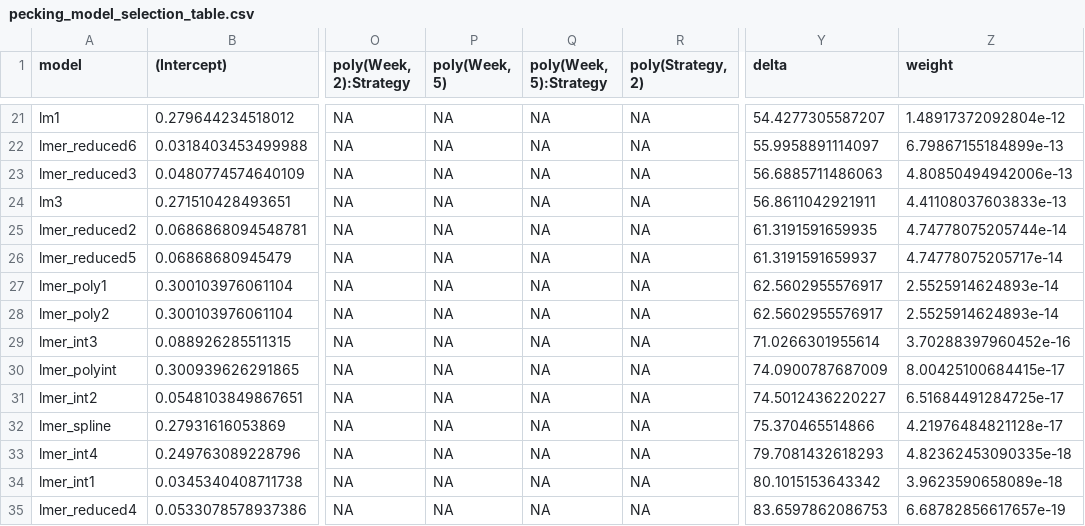
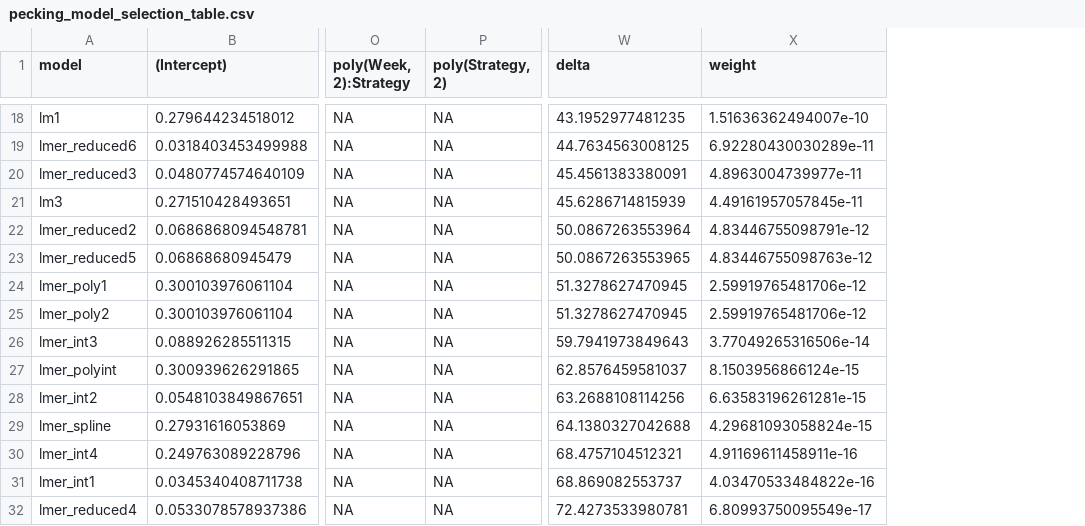
Before and after one commit to CarlijnvdWeerd/ResearchProjectSchier, a CSV file: pecking_model_selection_table.csv, drawn as a sheet; only a part is shown, gaps mark what is left out; removed rows and columns are numbered as before the commit, all else as after; the diff covers the shown part only; the diff names each change by its address in the sheet, - before the commit and + after, or states it on an @@ line.

```diff
--- a/pecking_model_selection_table.csv
+++ b/pecking_model_selection_table.csv
-column P (poly(Week, 5)), rows 21-35: all NA
-column Q (poly(Week, 5):Strategy), rows 21-35: all NA
-W18 (delta): 54.4277305587207
+W18 (delta): 43.1952977481235
-X18 (weight): 1.48917372092804e-12
+X18 (weight): 1.51636362494007e-10
-W19 (delta): 55.9958891114097
+W19 (delta): 44.7634563008125
-X19 (weight): 6.79867155184899e-13
+X19 (weight): 6.92280430030289e-11
-W20 (delta): 56.6885711486063
+W20 (delta): 45.4561383380091
-X20 (weight): 4.80850494942006e-13
+X20 (weight): 4.8963004739977e-11
-W21 (delta): 56.8611042921911
+W21 (delta): 45.6286714815939
-X21 (weight): 4.41108037603833e-13
+X21 (weight): 4.49161957057845e-11
-W22 (delta): 61.3191591659935
+W22 (delta): 50.0867263553964
-X22 (weight): 4.74778075205744e-14
+X22 (weight): 4.83446755098791e-12
-W23 (delta): 61.3191591659937
+W23 (delta): 50.0867263553965
-X23 (weight): 4.74778075205717e-14
+X23 (weight): 4.83446755098763e-12
-W24:W25 (delta): 62.5602955576917
+W24:W25 (delta): 51.3278627470945
-X24:X25 (weight): 2.5525914624893e-14
+X24:X25 (weight): 2.59919765481706e-12
-W26 (delta): 71.0266301955614
+W26 (delta): 59.7941973849643
-X26 (weight): 3.70288397960452e-16
+X26 (weight): 3.77049265316506e-14
-W27 (delta): 74.0900787687009
+W27 (delta): 62.8576459581037
-X27 (weight): 8.00425100684415e-17
+X27 (weight): 8.1503956866124e-15
-W28 (delta): 74.5012436220227
+W28 (delta): 63.2688108114256
-X28 (weight): 6.51684491284725e-17
+X28 (weight): 6.63583196261281e-15
-W29 (delta): 75.370465514866
+W29 (delta): 64.1380327042688
-X29 (weight): 4.21976484821128e-17
+X29 (weight): 4.29681093058824e-15
-W30 (delta): 79.7081432618293
+W30 (delta): 68.4757104512321
-X30 (weight): 4.82362453090335e-18
+X30 (weight): 4.91169611458911e-16
-W31 (delta): 80.1015153643342
+W31 (delta): 68.869082553737
-X31 (weight): 3.9623590658089e-18
+X31 (weight): 4.03470533484822e-16
-W32 (delta): 83.6597862086753
+W32 (delta): 72.4273533980781
-X32 (weight): 6.68782856617657e-19
+X32 (weight): 6.80993750095549e-17
```
Also changed, not shown: 3 removed rows and 32 edited cells elsewhere in this file, probing_model_selection_table.csv, 21 other files.
